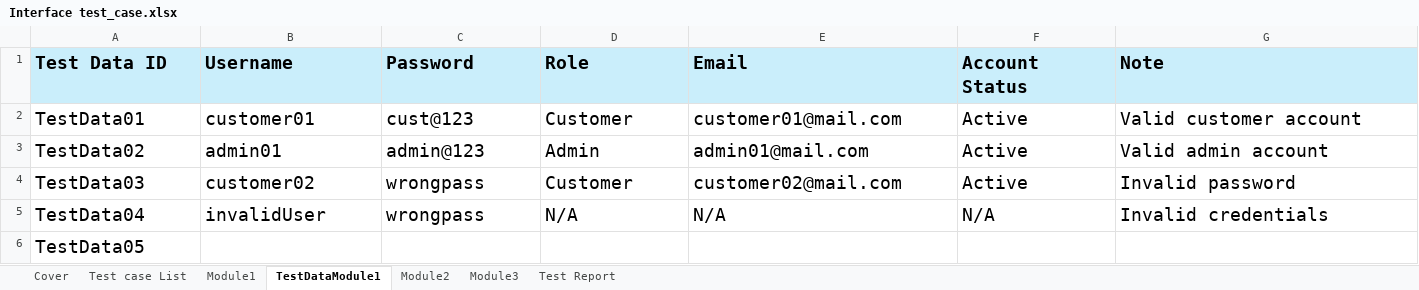
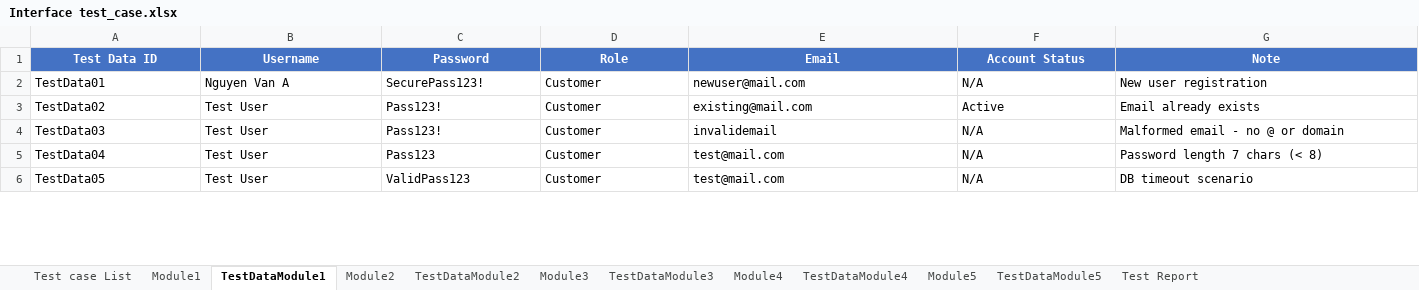
Before and after one commit to truongnhat140104/Project-KTPM, an Excel workbook: project/templates/Interface test_case.xlsx, sheet TestDataModule1, drawn as a sheet; only a part is shown; values as stored, in another font and other column widths than the file's, no borders; the diff covers the shown part only; the diff names each change by its address in the sheet, - before the commit and + after, or states it on an @@ line.

```diff
--- a/project/templates/Interface test_case.xlsx (sheet TestDataModule1)
+++ b/project/templates/Interface test_case.xlsx (sheet TestDataModule1)
-sheet tab: Cover
+sheet tab: TestDataModule2
+sheet tab: TestDataModule3
+sheet tab: Module4
+sheet tab: TestDataModule4
+sheet tab: Module5
+sheet tab: TestDataModule5
@@ A1:G5 text size: smaller @@
@@ A1:G1 fill: #CAEEFB → #4472C4, text colour: black → #FFFFFF, alignment: left → center @@
-B2 (Username): customer01
+B2 (Username): Nguyen Van A
-C2 (Password): cust@123
+C2 (Password): SecurePass123!
-E2 (Email): customer01@mail.com
+E2 (Email): newuser@mail.com
-F2 (Account Status): Active
+F2 (Account Status): N/A
-G2 (Note): Valid customer account
+G2 (Note): New user registration
-B3 (Username): admin01
+B3 (Username): Test User
-C3 (Password): admin@123
+C3 (Password): Pass123!
-D3 (Role): Admin
+D3 (Role): Customer
-E3 (Email): admin01@mail.com
+E3 (Email): existing@mail.com
-G3 (Note): Valid admin account
+G3 (Note): Email already exists
-B4 (Username): customer02
+B4 (Username): Test User
-C4 (Password): wrongpass
+C4 (Password): Pass123!
-E4 (Email): customer02@mail.com
+E4 (Email): invalidemail
-F4 (Account Status): Active
+F4 (Account Status): N/A
-G4 (Note): Invalid password
+G4 (Note): Malformed email - no @ or domain
-B5 (Username): invalidUser
+B5 (Username): Test User
-C5 (Password): wrongpass
+C5 (Password): Pass123
-D5 (Role): N/A
+D5 (Role): Customer
-E5 (Email): N/A
+E5 (Email): test@mail.com
-G5 (Note): Invalid credentials
+G5 (Note): Password length 7 chars (< 8)
@@ A6 text size: smaller @@
-B6 (Username): (empty)
+B6 (Username): Test User
-C6 (Password): (empty)
+C6 (Password): ValidPass123
-D6 (Role): (empty)
+D6 (Role): Customer
-E6 (Email): (empty)
+E6 (Email): test@mail.com
-F6 (Account Status): (empty)
+F6 (Account Status): N/A
-G6 (Note): (empty)
+G6 (Note): DB timeout scenario
```
Also changed, not shown: 3 removed rows, 18 edited cells and cell formats elsewhere in this sheet, sheet Module1, sheet Module2, sheet Module3, sheet Test Report, sheet Test case List, formulas that keep their value, hidden cells, project/templates/Compatibility test_case.xlsx, project/templates/Database test_case.xlsx, 12 other files.
